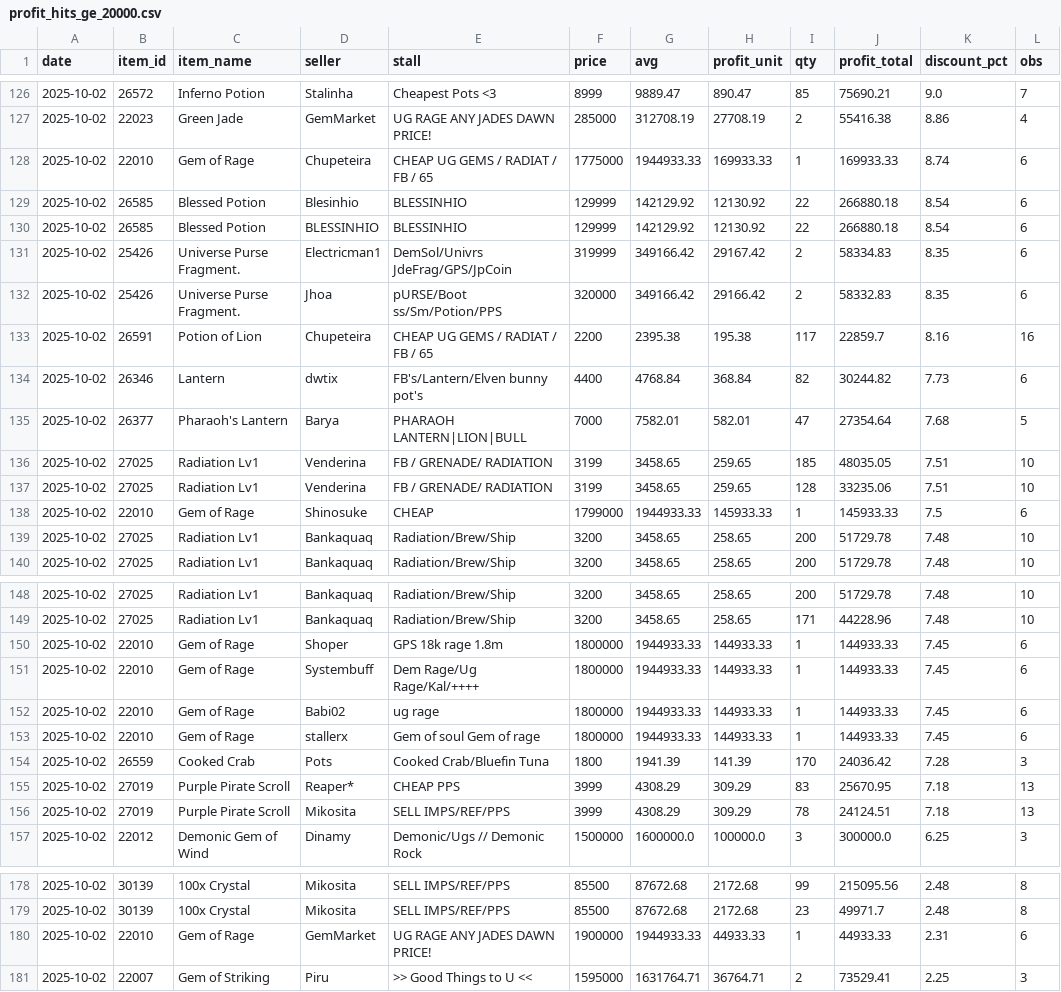
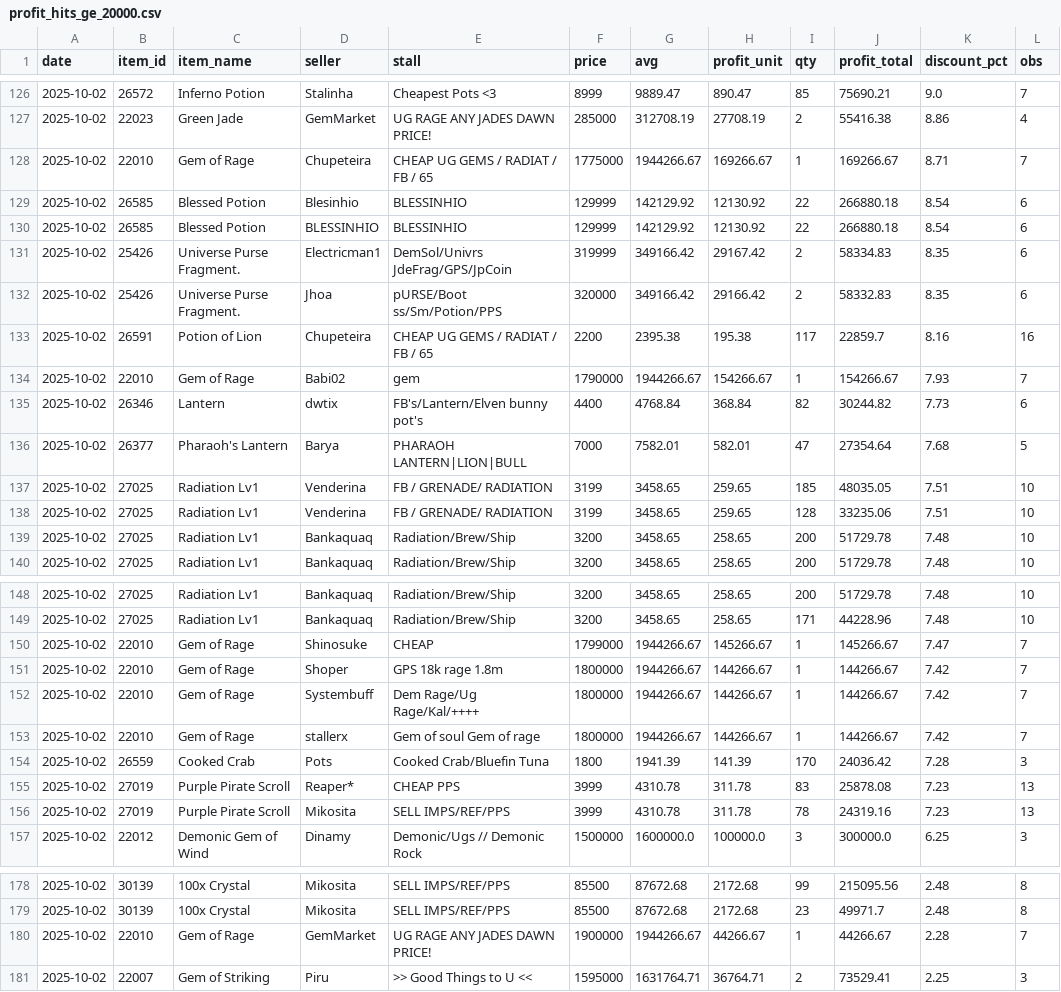
Before and after one commit to Bunencio/moon-discounts, a CSV file: docs/profit_hits_ge_20000.csv, drawn as a sheet; only a part is shown, gaps mark what is left out.

```diff
--- a/docs/profit_hits_ge_20000.csv
+++ b/docs/profit_hits_ge_20000.csv
@@ -127,3 +127,3 @@ date,item_id,item_name,seller,stall,price,avg,profit_unit,qty,profit_total,disco
 2025-10-02,22023,Green Jade,GemMarket,UG RAGE ANY JADES DAWN PRICE!,285000,312708.19,27708.19,2,55416.38,8.86,4
-2025-10-02,22010,Gem of Rage,Chupeteira,CHEAP UG GEMS / RADIAT / FB / 65,1775000,1944933.33,169933.33,1,169933.33,8.74,6
+2025-10-02,22010,Gem of Rage,Chupeteira,CHEAP UG GEMS / RADIAT / FB / 65,1775000,1944266.67,169266.67,1,169266.67,8.71,7
 2025-10-02,26585,Blessed Potion,Blesinhio,BLESSINHIO,129999,142129.92,12130.92,22,266880.18,8.54,6
@@ -133,2 +133,3 @@ date,item_id,item_name,seller,stall,price,avg,profit_unit,qty,profit_total,disco
 2025-10-02,26591,Potion of Lion,Chupeteira,CHEAP UG GEMS / RADIAT / FB / 65,2200,2395.38,195.38,117,22859.7,8.16,16
+2025-10-02,22010,Gem of Rage,Babi02,gem,1790000,1944266.67,154266.67,1,154266.67,7.93,7
 2025-10-02,26346,Lantern,dwtix,FB's/Lantern/Elven bunny pot's,4400,4768.84,368.84,82,30244.82,7.73,6
@@ -137,3 +138,2 @@ date,item_id,item_name,seller,stall,price,avg,profit_unit,qty,profit_total,disco
 2025-10-02,27025,Radiation Lv1,Venderina,FB / GRENADE/ RADIATION,3199,3458.65,259.65,128,33235.06,7.51,10
-2025-10-02,22010,Gem of Rage,Shinosuke,CHEAP,1799000,1944933.33,145933.33,1,145933.33,7.5,6
 2025-10-02,27025,Radiation Lv1,Bankaquaq,Radiation/Brew/Ship,3200,3458.65,258.65,200,51729.78,7.48,10
@@ -149,9 +149,9 @@ date,item_id,item_name,seller,stall,price,avg,profit_unit,qty,profit_total,disco
 2025-10-02,27025,Radiation Lv1,Bankaquaq,Radiation/Brew/Ship,3200,3458.65,258.65,171,44228.96,7.48,10
-2025-10-02,22010,Gem of Rage,Shoper,GPS 18k rage 1.8m,1800000,1944933.33,144933.33,1,144933.33,7.45,6
-2025-10-02,22010,Gem of Rage,Systembuff,Dem Rage/Ug Rage/Kal/++++,1800000,1944933.33,144933.33,1,144933.33,7.45,6
-2025-10-02,22010,Gem of Rage,Babi02,ug rage,1800000,1944933.33,144933.33,1,144933.33,7.45,6
-2025-10-02,22010,Gem of Rage,stallerx,Gem of soul Gem of rage,1800000,1944933.33,144933.33,1,144933.33,7.45,6
+2025-10-02,22010,Gem of Rage,Shinosuke,CHEAP,1799000,1944266.67,145266.67,1,145266.67,7.47,7
+2025-10-02,22010,Gem of Rage,Shoper,GPS 18k rage 1.8m,1800000,1944266.67,144266.67,1,144266.67,7.42,7
+2025-10-02,22010,Gem of Rage,Systembuff,Dem Rage/Ug Rage/Kal/++++,1800000,1944266.67,144266.67,1,144266.67,7.42,7
+2025-10-02,22010,Gem of Rage,stallerx,Gem of soul Gem of rage,1800000,1944266.67,144266.67,1,144266.67,7.42,7
 2025-10-02,26559,Cooked Crab,Pots,Cooked Crab/Bluefin Tuna,1800,1941.39,141.39,170,24036.42,7.28,3
-2025-10-02,27019,Purple Pirate Scroll,Reaper*,CHEAP PPS,3999,4308.29,309.29,83,25670.95,7.18,13
-2025-10-02,27019,Purple Pirate Scroll,Mikosita,SELL IMPS/REF/PPS,3999,4308.29,309.29,78,24124.51,7.18,13
+2025-10-02,27019,Purple Pirate Scroll,Reaper*,CHEAP PPS,3999,4310.78,311.78,83,25878.08,7.23,13
+2025-10-02,27019,Purple Pirate Scroll,Mikosita,SELL IMPS/REF/PPS,3999,4310.78,311.78,78,24319.16,7.23,13
 2025-10-02,22012,Demonic Gem of Wind,Dinamy,Demonic/Ugs // Demonic Rock,1500000,1600000.0,100000.0,3,300000.0,6.25,3
@@ -179,3 +179,3 @@ date,item_id,item_name,seller,stall,price,avg,profit_unit,qty,profit_total,disco
 2025-10-02,30139,100x Crystal,Mikosita,SELL IMPS/REF/PPS,85500,87672.68,2172.68,23,49971.7,2.48,8
-2025-10-02,22010,Gem of Rage,GemMarket,UG RAGE ANY JADES DAWN PRICE!,1900000,1944933.33,44933.33,1,44933.33,2.31,6
+2025-10-02,22010,Gem of Rage,GemMarket,UG RAGE ANY JADES DAWN PRICE!,1900000,1944266.67,44266.67,1,44266.67,2.28,7
 2025-10-02,22007,Gem of Striking,Piru,>> Good Things to U <<,1595000,1631764.71,36764.71,2,73529.41,2.25,3
```
